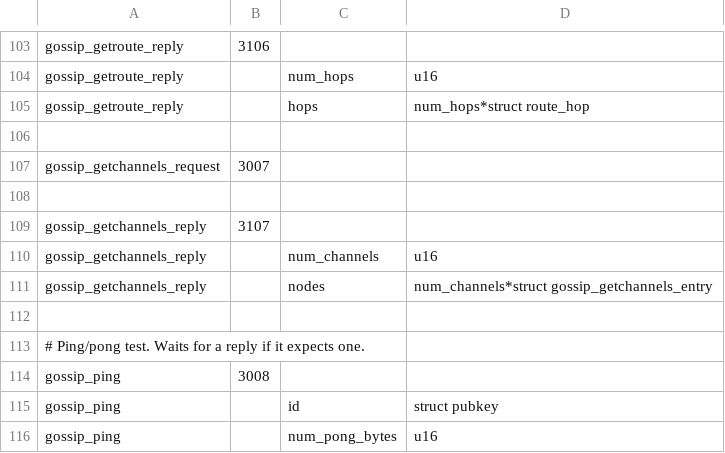
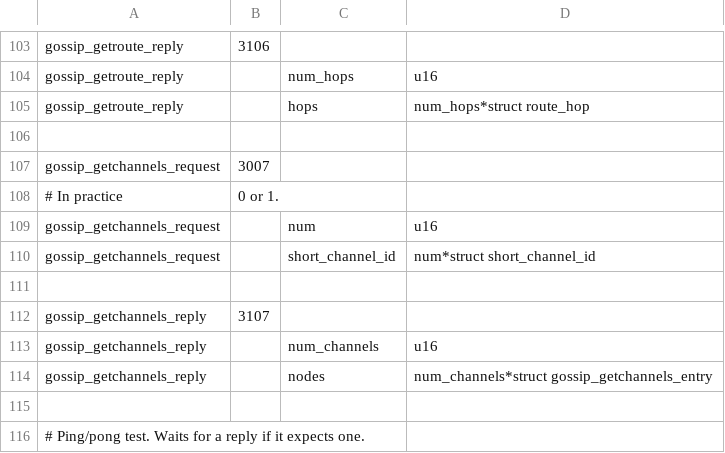
Before and after one commit to nayuta-ueno/lightning, a CSV file: gossipd/gossip_wire.csv, drawn as a sheet; only a part is shown, gaps mark what is left out; the shorter side is filled out with more unchanged rows.

Commit message:
JSONRPC: add optional short_channel_id argument to listchannels
In order to just list one (though it may return two entries, one for each
channel direction!).

Signed-off-by: Rusty Russell <rusty@rustcorp.com.au>

```diff
--- a/gossipd/gossip_wire.csv
+++ b/gossipd/gossip_wire.csv
@@ -107,2 +107,5 @@ gossip_getroute_reply,,hops,num_hops*struct route_hop
 gossip_getchannels_request,3007
+# In practice, 0 or 1.
+gossip_getchannels_request,,num,u16
+gossip_getchannels_request,,short_channel_id,num*struct short_channel_id
 
```
Also changed, not shown: 3 other files.
